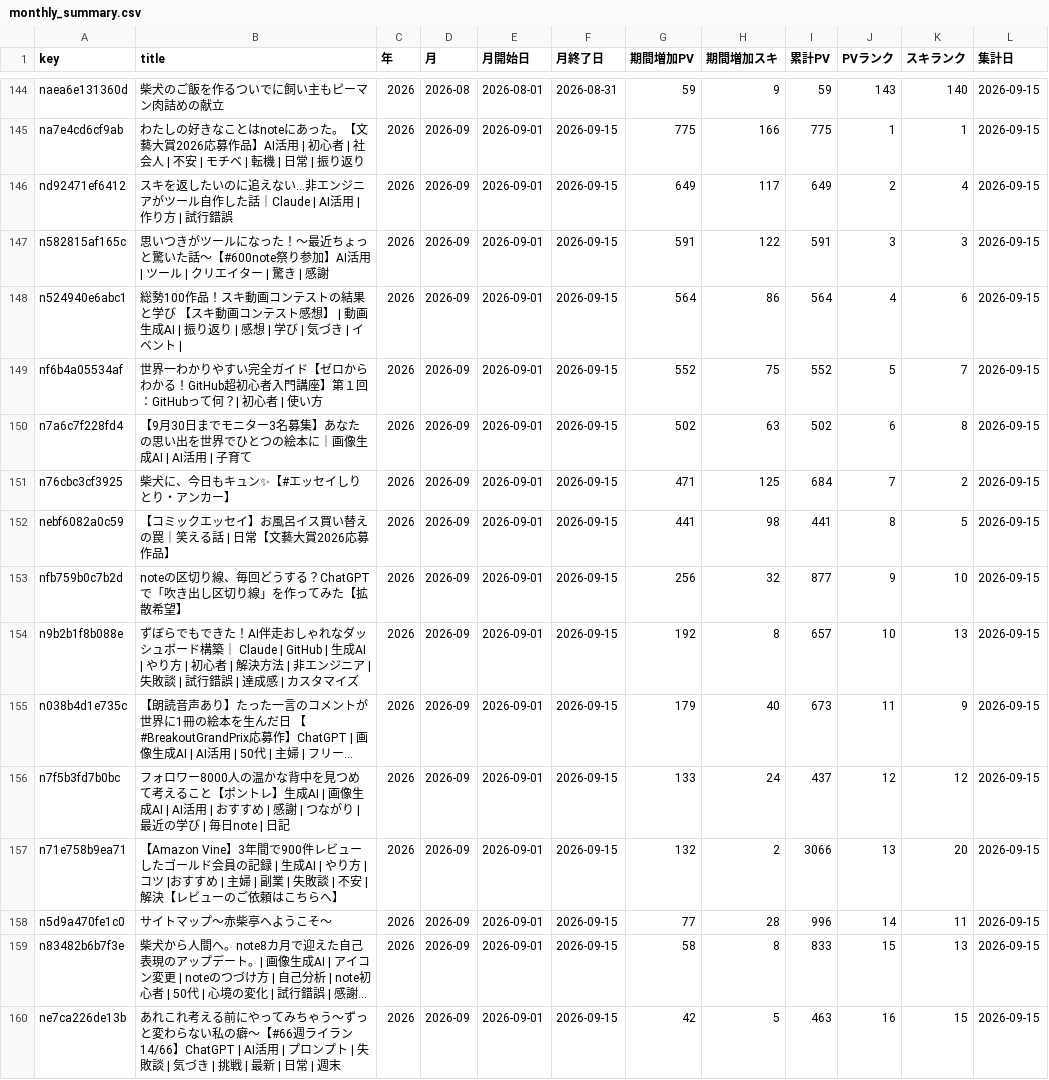
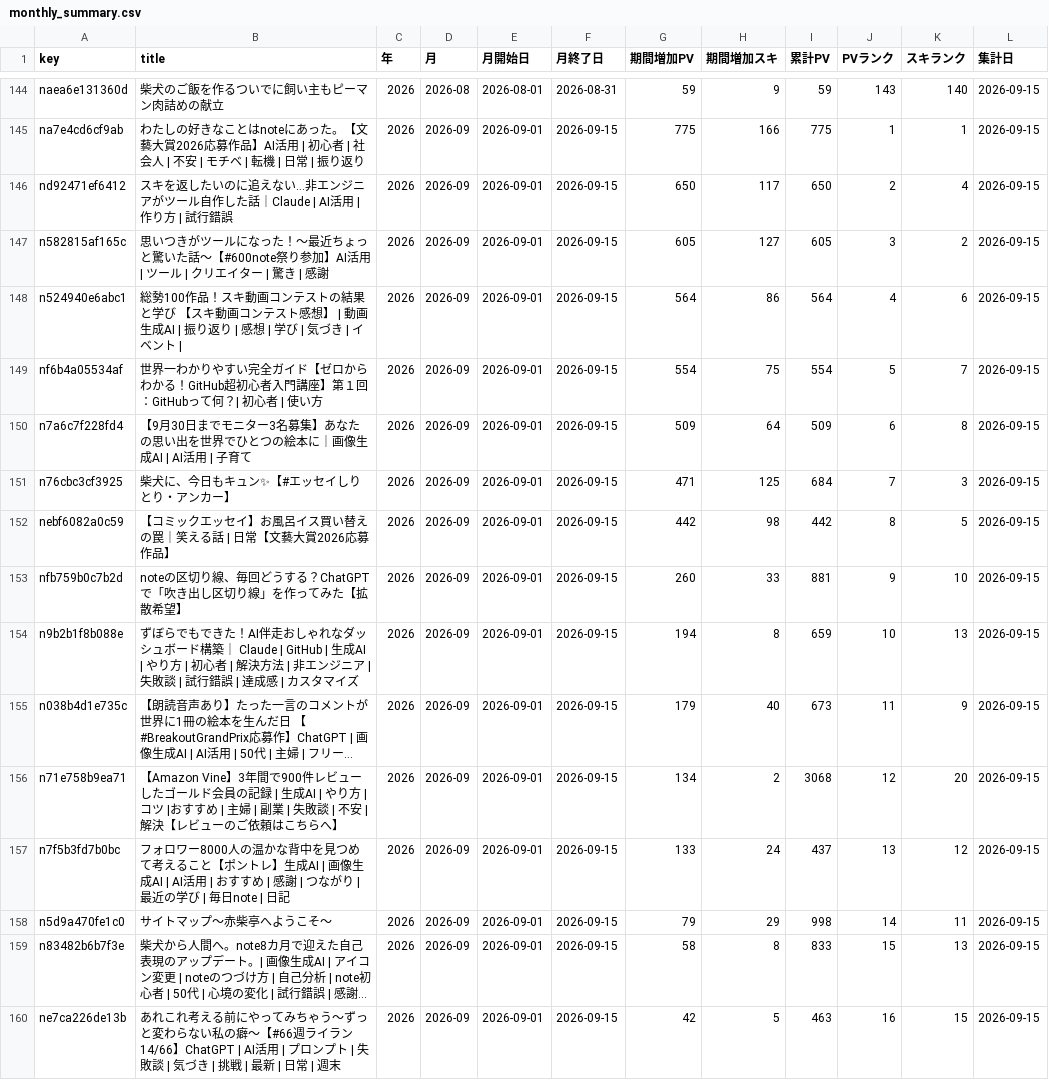
Before and after one commit to thinkingshiba0526-dot/note-stats-dashboard, a CSV file: data/monthly_summary.csv, drawn as a sheet; only a part is shown, gaps mark what is left out; long unchanged cells end in …; removed rows and columns are numbered as before the commit, all else as after; the diff names each change by its address in the sheet, - before the commit and + after, or states it on an @@ line.

```diff
--- a/data/monthly_summary.csv
+++ b/data/monthly_summary.csv
-G146 (期間増加PV): 649
+G146 (期間増加PV): 650
-I146 (累計PV): 649
+I146 (累計PV): 650
-G147 (期間増加PV): 591
+G147 (期間増加PV): 605
-H147 (期間増加スキ): 122
+H147 (期間増加スキ): 127
-I147 (累計PV): 591
+I147 (累計PV): 605
-K147 (スキランク): 3
+K147 (スキランク): 2
-G149 (期間増加PV): 552
+G149 (期間増加PV): 554
-I149 (累計PV): 552
+I149 (累計PV): 554
-G150 (期間増加PV): 502
+G150 (期間増加PV): 509
-H150 (期間増加スキ): 63
+H150 (期間増加スキ): 64
-I150 (累計PV): 502
+I150 (累計PV): 509
-K151 (スキランク): 2
+K151 (スキランク): 3
-G152 (期間増加PV): 441
+G152 (期間増加PV): 442
-I152 (累計PV): 441
+I152 (累計PV): 442
-G153 (期間増加PV): 256
+G153 (期間増加PV): 260
-H153 (期間増加スキ): 32
+H153 (期間増加スキ): 33
-I153 (累計PV): 877
+I153 (累計PV): 881
-G154 (期間増加PV): 192
+G154 (期間増加PV): 194
-I154 (累計PV): 657
+I154 (累計PV): 659
+row 156: n71e758b9ea71 | 【Amazon Vine】3年間で900件レビューしたゴールド会員の記録 | 生成AI | やり方 | コツ |おすすめ | 主婦 | 副業 | 失敗談 | 不安 | 解決【レビューのご依頼はこちらへ】 | 2026 | 2026-09 | 2026-09-01 | 2026-09-15 | 134 | 2 | 3068 | 12 | 20 | 2026-09-15
-J157 (PVランク): 12
+J157 (PVランク): 13
-row 157: n71e758b9ea71 | 【Amazon Vine】3年間で900件レビューしたゴールド会員の記録 | 生成AI | やり方 | コツ |おすすめ | 主婦 | 副業 | 失敗談 | 不安 | 解決【レビューのご依頼はこちらへ】 | 2026 | 2026-09 | 2026-09-01 | 2026-09-15 | 132 | 2 | 3066 | 13 | 20 | 2026-09-15
-G158 (期間増加PV): 77
+G158 (期間増加PV): 79
-H158 (期間増加スキ): 28
+H158 (期間増加スキ): 29
-I158 (累計PV): 996
+I158 (累計PV): 998
```
Also changed, not shown: data/asset_articles.csv, 6 other files.
